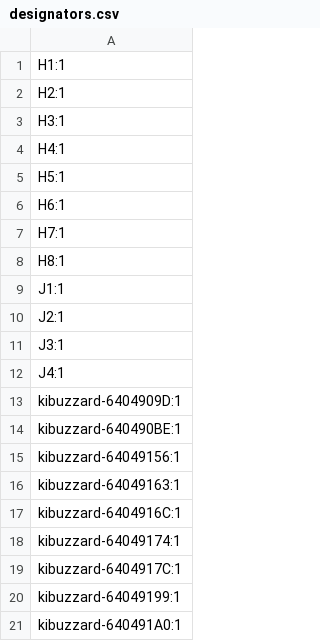
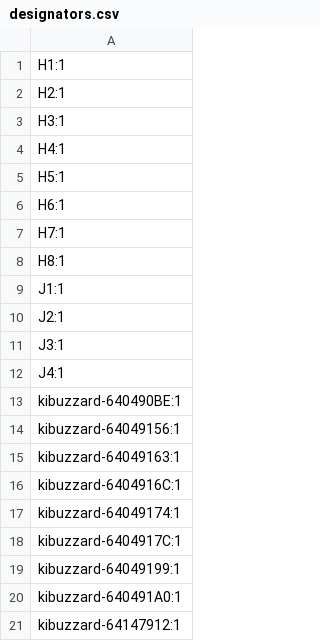
Before and after one commit to hornet0018/ConnectCube, a CSV file: PCB/LCD_0.96ST7735/LCD_0.96ST7735/production/designators.csv, drawn as a sheet; removed rows and columns are numbered as before the commit, all else as after; the diff names each change by its address in the sheet, - before the commit and + after, or states it on an @@ line.

```diff
--- a/PCB/LCD_0.96ST7735/LCD_0.96ST7735/production/designators.csv
+++ b/PCB/LCD_0.96ST7735/LCD_0.96ST7735/production/designators.csv
-row 13: kibuzzard-6404909D:1
+row 21: kibuzzard-64147912:1
```
Also changed, not shown: 12 other files.
